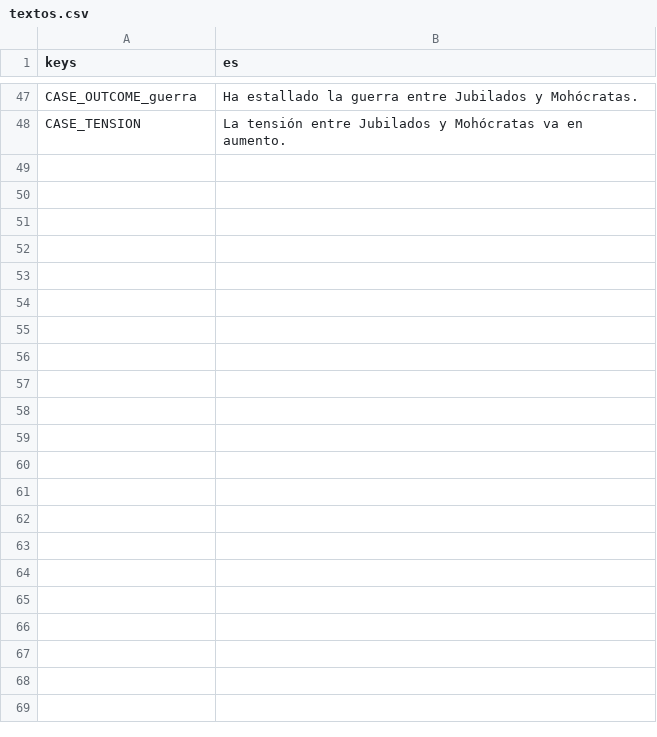
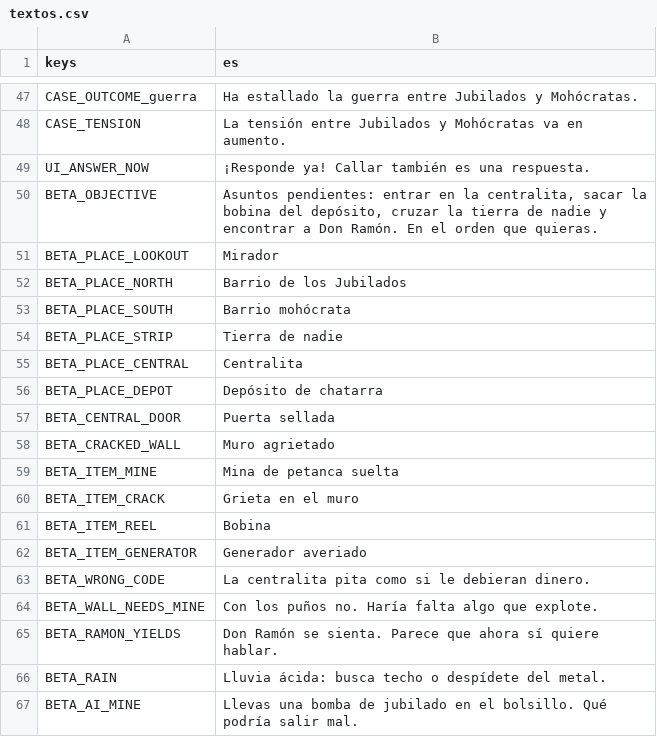
Before and after one commit to rvillalba1983/bug-de-familia, a CSV file: data/i18n/textos.csv, drawn as a sheet; only a part is shown, gaps mark what is left out; the diff covers the shown part only.

```diff
--- a/data/i18n/textos.csv
+++ b/data/i18n/textos.csv
@@ -48 +48,20 @@ CASE_OUTCOME_guerra,Ha estallado la guerra entre Jubilados y Mohócratas.
 CASE_TENSION,La tensión entre Jubilados y Mohócratas va en aumento.
+UI_ANSWER_NOW,¡Responde ya! Callar también es una respuesta.
+BETA_OBJECTIVE,"Asuntos pendientes: entrar en la centralita, sacar la bobina del depósito, cruzar la tierra de nadie y encontrar a Don Ramón. En el orden que quieras."
+BETA_PLACE_LOOKOUT,Mirador
+BETA_PLACE_NORTH,Barrio de los Jubilados
+BETA_PLACE_SOUTH,Barrio mohócrata
+BETA_PLACE_STRIP,Tierra de nadie
+BETA_PLACE_CENTRAL,Centralita
+BETA_PLACE_DEPOT,Depósito de chatarra
+BETA_CENTRAL_DOOR,Puerta sellada
+BETA_CRACKED_WALL,Muro agrietado
+BETA_ITEM_MINE,Mina de petanca suelta
+BETA_ITEM_CRACK,Grieta en el muro
+BETA_ITEM_REEL,Bobina
+BETA_ITEM_GENERATOR,Generador averiado
+BETA_WRONG_CODE,La centralita pita como si le debieran dinero.
+BETA_WALL_NEEDS_MINE,Con los puños no. Haría falta algo que explote.
+BETA_RAMON_YIELDS,Don Ramón se sienta. Parece que ahora sí quiere hablar.
+BETA_RAIN,Lluvia ácida: busca techo o despídete del metal.
+BETA_AI_MINE,"Llevas una bomba de jubilado en el bolsillo. Qué podría salir mal."
```
Also changed, not shown: 13 added rows elsewhere in this file, 28 other files.
